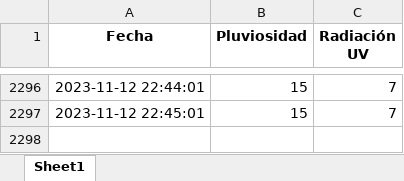
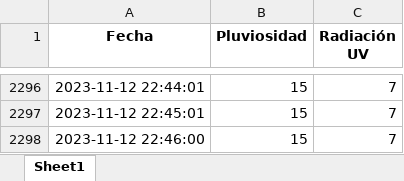
Before and after one commit to DiegoMVM/EcoClimateHubUDEP, an Excel workbook: tabla_excel.xlsx, sheet Sheet1, drawn as a sheet; only a part is shown, gaps mark what is left out; values as stored, in another font and other column widths than the file's, no borders; the diff names each change by its address in the sheet, - before the commit and + after, or states it on an @@ line.

```diff
--- a/tabla_excel.xlsx (sheet Sheet1)
+++ b/tabla_excel.xlsx (sheet Sheet1)
+row 2298: 2023-11-12 22:46:00 | 15 | 7
```
Also changed, not shown: tabla_mapa_calor_seagreen.xlsx, 2 other files.
